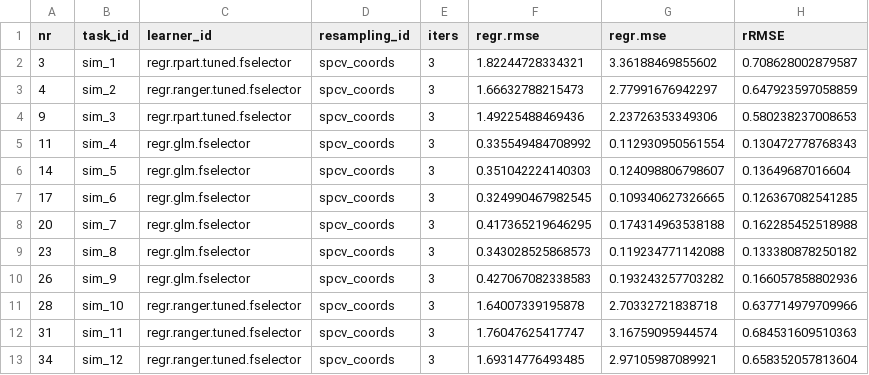
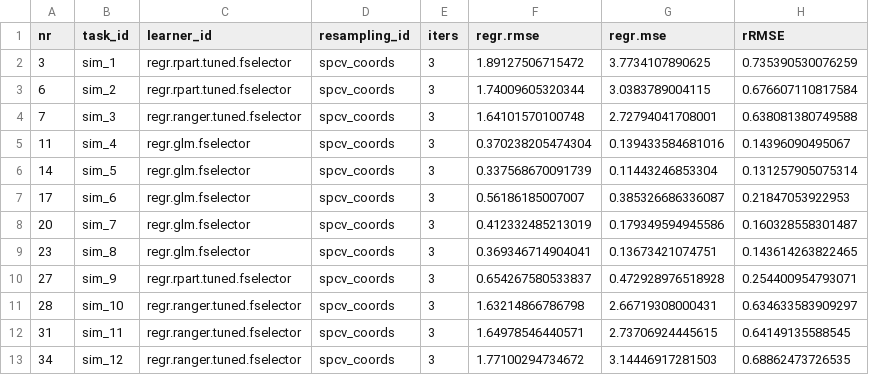
Before and after one commit to TESS-Laboratory/Thomas_et_al_soil_carbon_from_canopy, a CSV file: Plots/sims_w_measures.csv, drawn as a sheet.

```diff
--- a/Plots/sims_w_measures.csv
+++ b/Plots/sims_w_measures.csv
@@ -1,13 +1,13 @@
 "nr","task_id","learner_id","resampling_id","iters","regr.rmse","regr.mse","rRMSE"
-3,"sim_1","regr.rpart.tuned.fselector","spcv_coords",3,1.82244728334321,3.36188469855602,0.708628002879587
-4,"sim_2","regr.ranger.tuned.fselector","spcv_coords",3,1.66632788215473,2.77991676942297,0.647923597058859
-9,"sim_3","regr.rpart.tuned.fselector","spcv_coords",3,1.49225488469436,2.23726353349306,0.580238237008653
-11,"sim_4","regr.glm.fselector","spcv_coords",3,0.335549484708992,0.112930950561554,0.130472778768343
-14,"sim_5","regr.glm.fselector","spcv_coords",3,0.351042224140303,0.124098806798607,0.13649687016604
-17,"sim_6","regr.glm.fselector","spcv_coords",3,0.324990467982545,0.109340627326665,0.126367082541285
-20,"sim_7","regr.glm.fselector","spcv_coords",3,0.417365219646295,0.174314963538188,0.162285452518988
-23,"sim_8","regr.glm.fselector","spcv_coords",3,0.343028525868573,0.119234771142088,0.133380878250182
-26,"sim_9","regr.glm.fselector","spcv_coords",3,0.427067082338583,0.193243257703282,0.166057858802936
-28,"sim_10","regr.ranger.tuned.fselector","spcv_coords",3,1.64007339195878,2.70332721838718,0.637714979709966
-31,"sim_11","regr.ranger.tuned.fselector","spcv_coords",3,1.76047625417747,3.16759095944574,0.684531609510363
-34,"sim_12","regr.ranger.tuned.fselector","spcv_coords",3,1.69314776493485,2.97105987089921,0.658352057813604
+3,"sim_1","regr.rpart.tuned.fselector","spcv_coords",3,1.89127506715472,3.7734107890625,0.735390530076259
+6,"sim_2","regr.rpart.tuned.fselector","spcv_coords",3,1.74009605320344,3.0383789004115,0.676607110817584
+7,"sim_3","regr.ranger.tuned.fselector","spcv_coords",3,1.64101570100748,2.72794041708001,0.638081380749588
+11,"sim_4","regr.glm.fselector","spcv_coords",3,0.370238205474304,0.139433584681016,0.14396090495067
+14,"sim_5","regr.glm.fselector","spcv_coords",3,0.337568670091739,0.11443246853304,0.131257905075314
+17,"sim_6","regr.glm.fselector","spcv_coords",3,0.56186185007007,0.385326686336087,0.21847053922953
+20,"sim_7","regr.glm.fselector","spcv_coords",3,0.412332485213019,0.179349594945586,0.160328558301487
+23,"sim_8","regr.glm.fselector","spcv_coords",3,0.369346714904041,0.13673421074751,0.143614263822465
+27,"sim_9","regr.rpart.tuned.fselector","spcv_coords",3,0.654267580533837,0.472928976518928,0.254400954793071
+28,"sim_10","regr.ranger.tuned.fselector","spcv_coords",3,1.63214866786798,2.66719308000431,0.634633583909297
+31,"sim_11","regr.ranger.tuned.fselector","spcv_coords",3,1.64978546440571,2.73706924445615,0.64149135588545
+34,"sim_12","regr.ranger.tuned.fselector","spcv_coords",3,1.77100294734672,3.14446917281503,0.68862473726535
```
Also changed, not shown: Plots/TableS1.csv, Plots/TableS2.csv, 11 other files.
